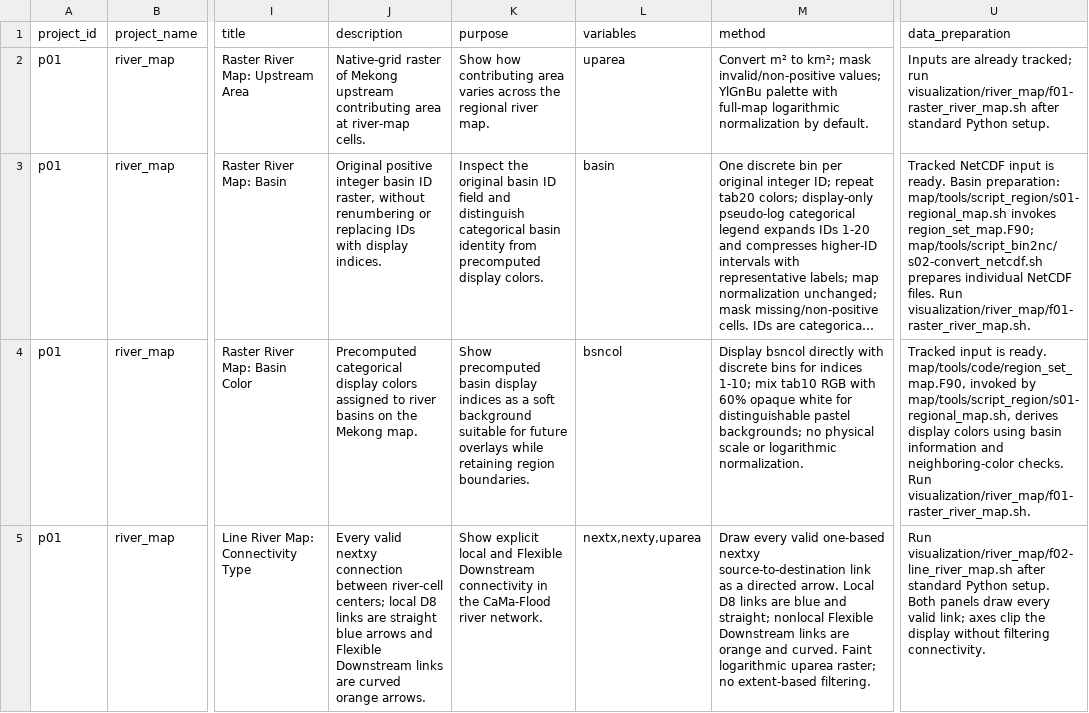
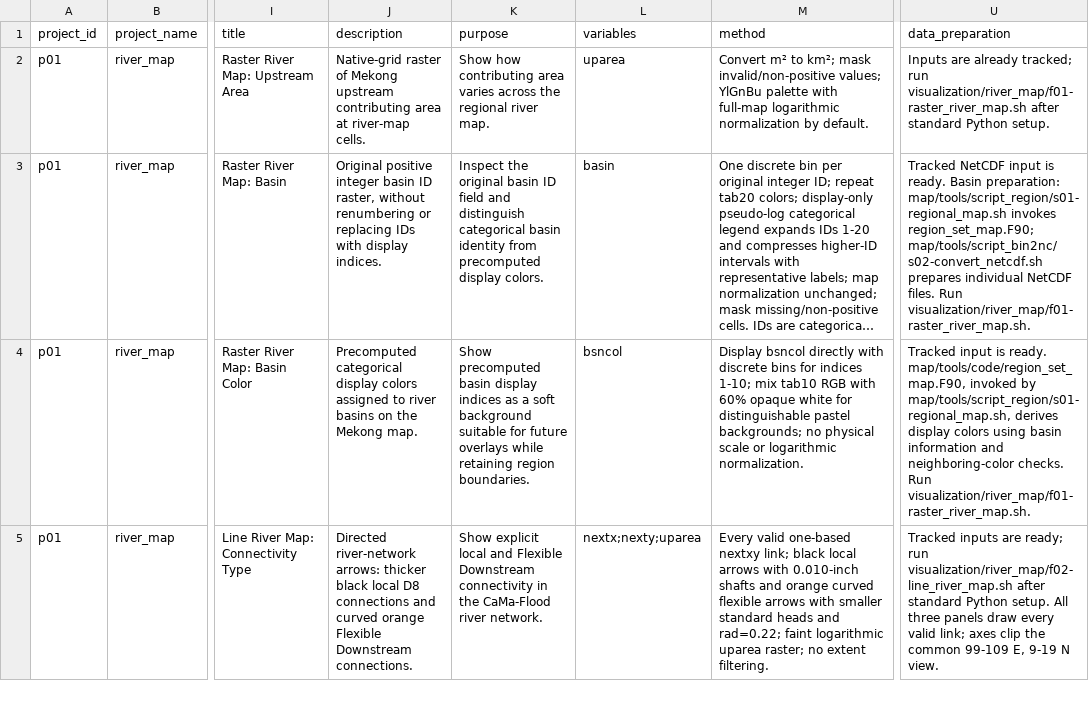
Before and after one commit to global-hydrodynamics/CaMa-Flood_v4, a CSV file: visualization/visualization_catalog.csv, drawn as a sheet; only a part is shown, gaps mark what is left out; long unchanged cells end in …; the diff covers the shown part only; the diff names each change by its address in the sheet, - before the commit and + after, or states it on an @@ line.

```diff
--- a/visualization/visualization_catalog.csv
+++ b/visualization/visualization_catalog.csv
-J5 (description): Every valid nextxy connection between river-cell centers; local D8 links are straight blue arrows and Flexible Downstream links are curved orange arrows.
+J5 (description): Directed river-network arrows: thicker black local D8 connections and curved orange Flexible Downstream connections.
-L5 (variables): nextx,nexty,uparea
+L5 (variables): nextx;nexty;uparea
-M5 (method): Draw every valid one-based nextxy source-to-destination link as a directed arrow. Local D8 links are blue and straight; nonlocal Flexible Downstream links are orange and curved. Faint logarithmic uparea raster; no extent-based filtering.
+M5 (method): Every valid one-based nextxy link; black local arrows with 0.010-inch shafts and orange curved flexible arrows with smaller standard heads and rad=0.22; faint logarithmic uparea raster; no extent filtering.
-U5 (data_preparation): Run visualization/river_map/f02-line_river_map.sh after standard Python setup. Both panels draw every valid link; axes clip the display without filtering connectivity.
+U5 (data_preparation): Tracked inputs are ready; run visualization/river_map/f02-line_river_map.sh after standard Python setup. All three panels draw every valid link; axes clip the common 99-109 E, 9-19 N view.
```
Also changed, not shown: 1 added row and 7 edited cells elsewhere in this file, research/development_tasks.csv, research/events.csv, 18 other files.
